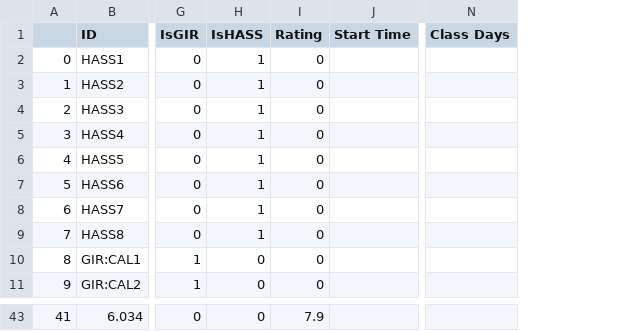
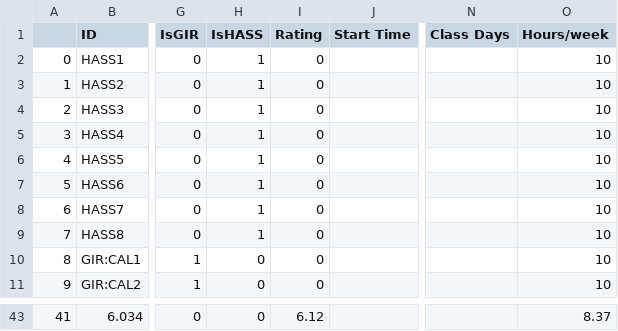
Before and after one commit to TWK21/fireroad-optimization, a CSV file: courses.csv, drawn as a sheet; only a part is shown, gaps mark what is left out; the diff covers the shown part only; the diff names each change by its address in the sheet, - before the commit and + after, or states it on an @@ line.

```diff
--- a/courses.csv
+++ b/courses.csv
+column O (Hours/week), rows 2-11: all 10; row 43: 8.37
-I43 (Rating): 7.9
+I43 (Rating): 6.12
```
Also changed, not shown: 31 edited cells elsewhere in this file, ExampleStudents.csv, 1 other file.
